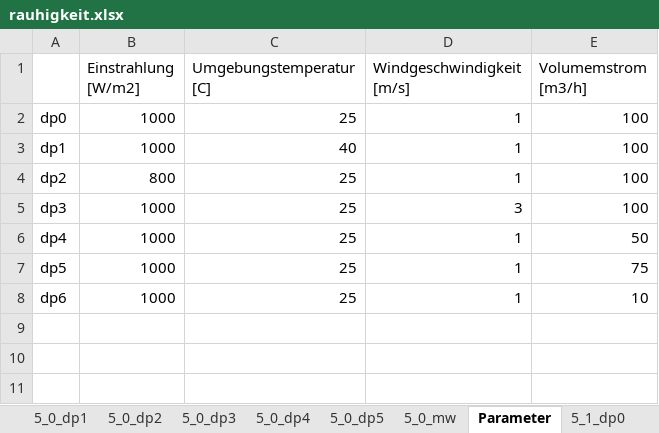
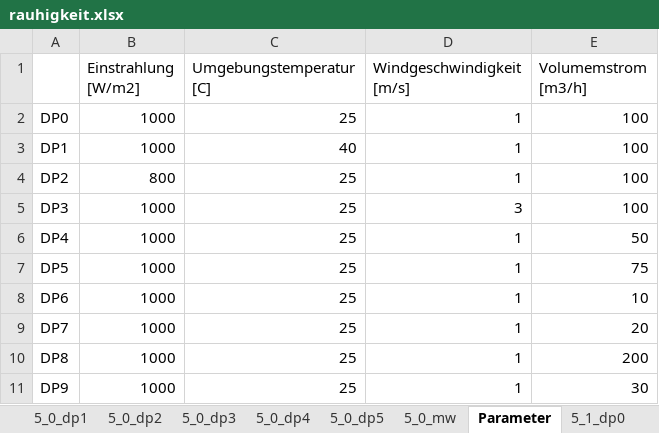
Before and after one commit to hamzaable/Modelling-of-Solar-Roof-Tiles, an Excel workbook: rauhigkeit.xlsx, sheet Parameter, drawn as a sheet; values as stored, in another font and other column widths than the file's, no borders; the diff names each change by its address in the sheet, - before the commit and + after, or states it on an @@ line.

```diff
--- a/rauhigkeit.xlsx (sheet Parameter)
+++ b/rauhigkeit.xlsx (sheet Parameter)
-A2: dp0
+A2: DP0
-A3: dp1
+A3: DP1
-A4: dp2
+A4: DP2
-A5: dp3
+A5: DP3
-A6: dp4
+A6: DP4
-A7: dp5
+A7: DP5
-A8: dp6
+A8: DP6
+row 9: DP7 | 1000 | 25 | 1 | 20
+row 10: DP8 | 1000 | 25 | 1 | 200
+row 11: DP9 | 1000 | 25 | 1 | 30
```
Also changed, not shown: sheet 5_1_dp5, sheet 5_1_dp7, sheet 5_1_dp6, sheet 5_1_dp0, sheet 5_1_dp4, sheet 5_1_dp1, 2 more sheets, other sheet tabs, charts or pictures.
